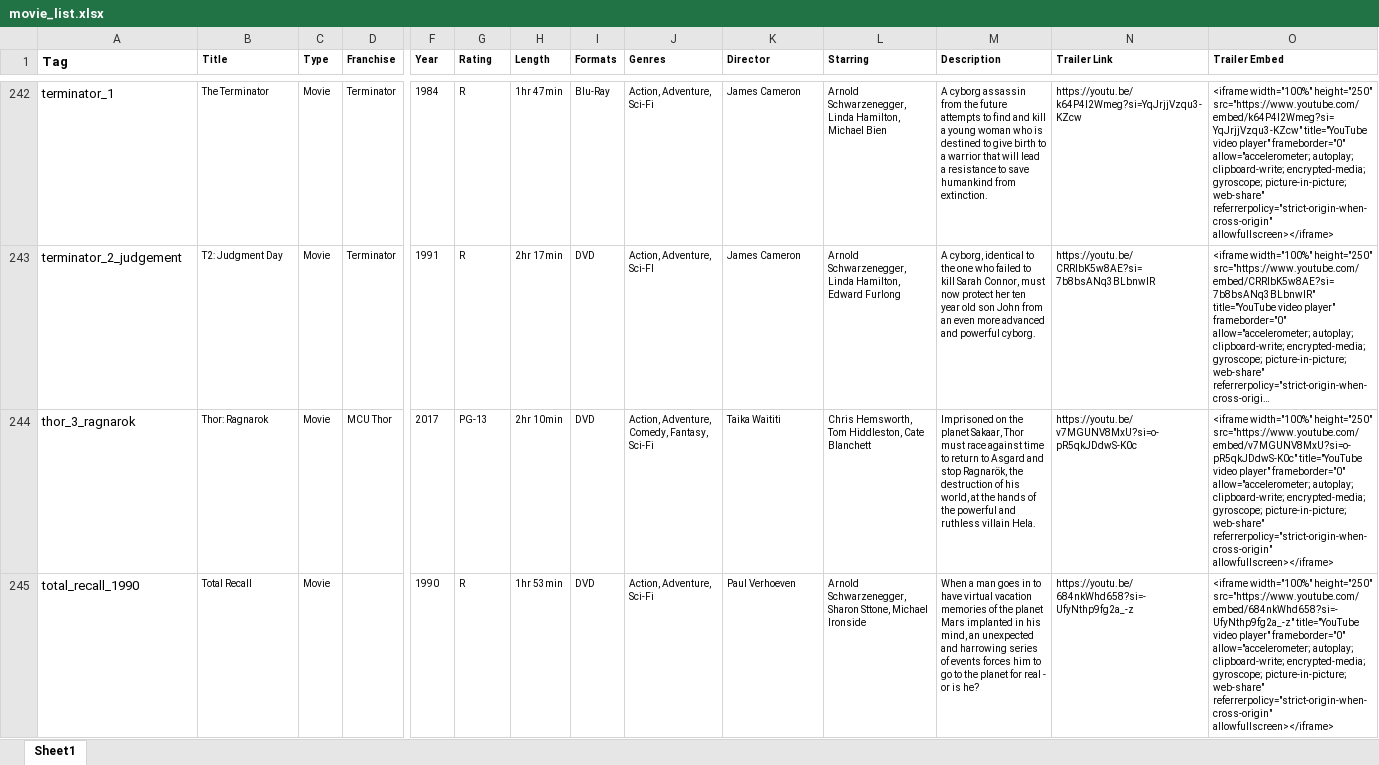
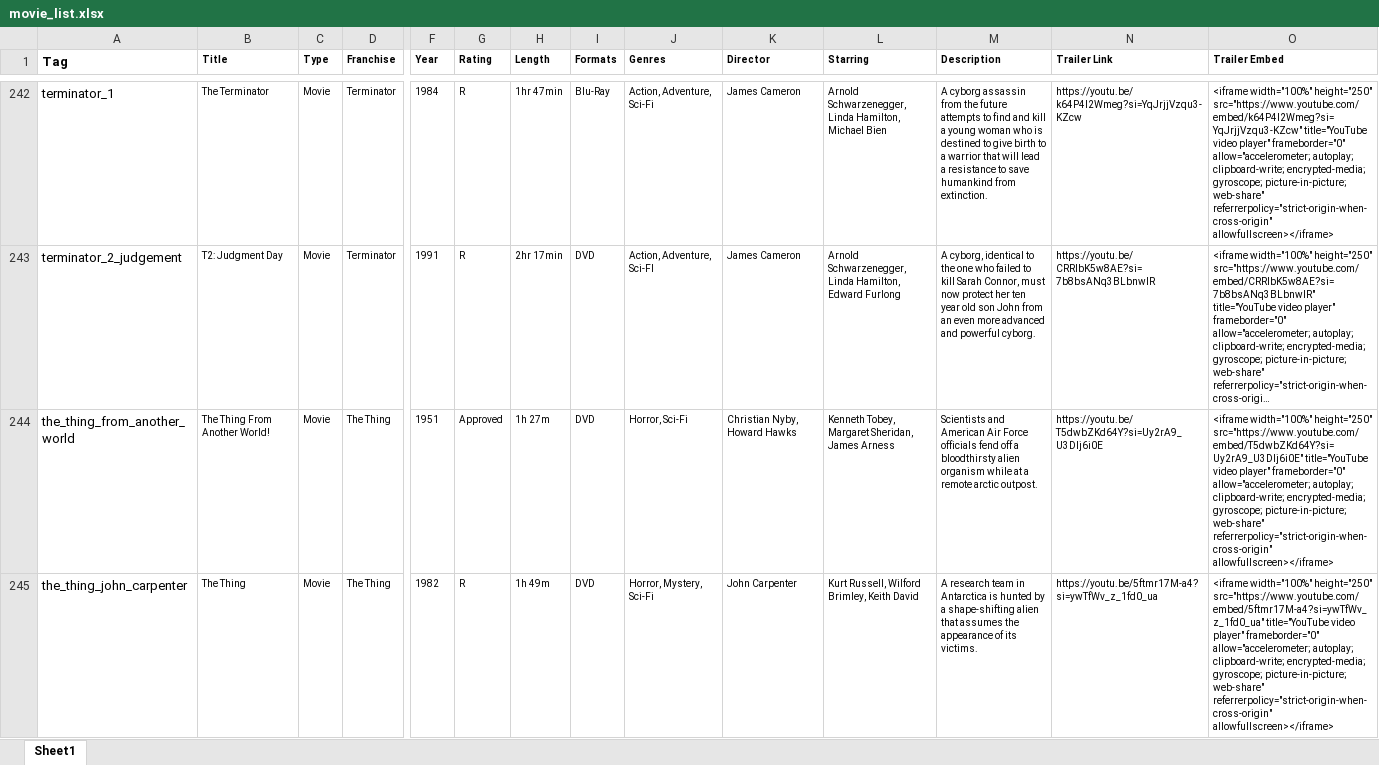
Before and after one commit to MitchellHollis/movie_collection, an Excel workbook: movie_list.xlsx, sheet Sheet1, drawn as a sheet; only a part is shown, gaps mark what is left out; the shorter side is filled out with more unchanged rows; long unchanged cells end in …; values as stored, in another font and other column widths than the file's, no borders; rows hold the shown columns only; the diff covers the shown part only; the diff names each change by its address in the sheet, - before the commit and + after, or states it on an @@ line.

Commit message:
added The Thing

```diff
--- a/movie_list.xlsx (sheet Sheet1)
+++ b/movie_list.xlsx (sheet Sheet1)
+row 244: the_thing_from_another_world | The Thing From Another World! | Movie | The Thing | 1951 | Approved | 1h 27m | DVD | Horror, Sci-Fi | Christian Nyby, Howard Hawks | Kenneth Tobey, Margaret Sheridan, James Arness | Scientists and American Air Force officials fend off a bloodthirsty alien organism while at a remote arctic outpost. | https://youtu.be/T5dwbZKd64Y?si=Uy2rA9_U3Dlj6i0E | <iframe width="100%" height="250" src="https://www.youtube.com/embed/T5dwbZKd64Y?si=Uy2rA9_U3Dlj6i0E" title="YouTube video player" frameborder="0" allow="accelerometer; autoplay; clipboard-write; encrypted-media; gyroscope; picture-in-picture; web-share" referrerpolicy="strict-origin-when-cross-origin" allowfullscreen></iframe>
+row 245: the_thing_john_carpenter | The Thing | Movie | The Thing | 1982 | R | 1h 49m | DVD | Horror, Mystery, Sci-Fi | John Carpenter | Kurt Russell, Wilford Brimley, Keith David | A research team in Antarctica is hunted by a shape-shifting alien that assumes the appearance of its victims. | https://youtu.be/5ftmr17M-a4?si=ywTfWv_z_1fd0_ua | <iframe width="100%" height="250" src="https://www.youtube.com/embed/5ftmr17M-a4?si=ywTfWv_z_1fd0_ua" title="YouTube video player" frameborder="0" allow="accelerometer; autoplay; clipboard-write; encrypted-media; gyroscope; picture-in-picture; web-share" referrerpolicy="strict-origin-when-cross-origin" allowfullscreen></iframe>
```
Also changed, not shown: 1 added row elsewhere in this sheet, 1 other file.
